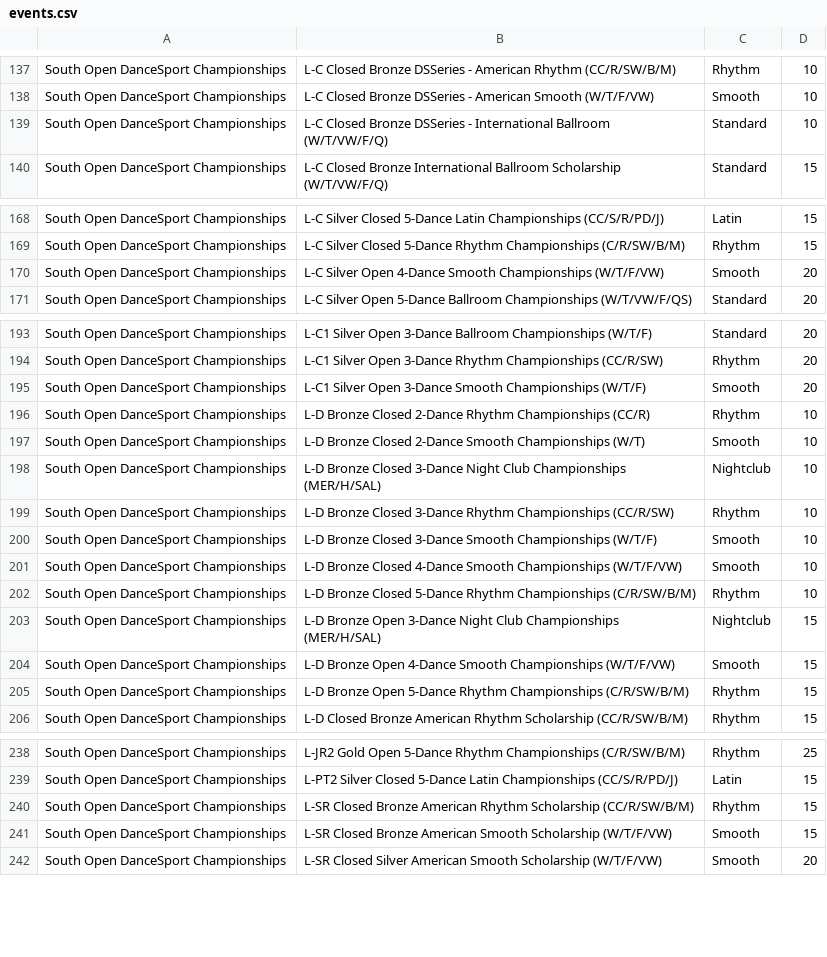
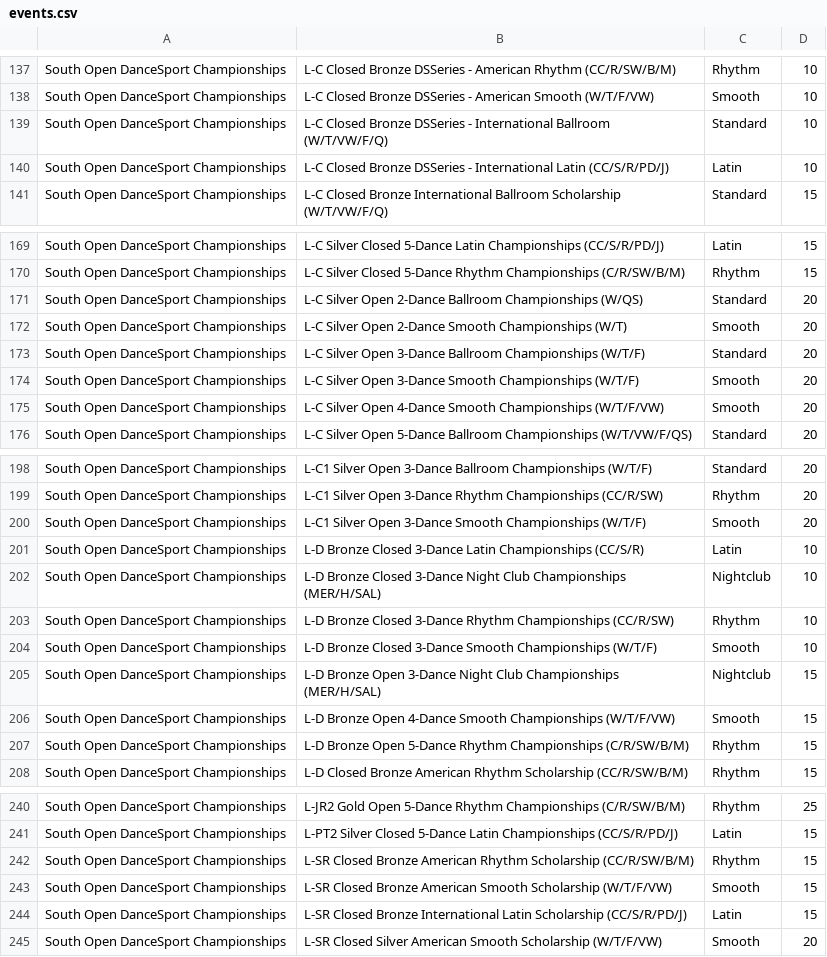
Before and after one commit to dlanghorne0428/heatsheet, a CSV file: data/2019/Comps/South Open DanceSport Championships/events.csv, drawn as a sheet; only a part is shown, gaps mark what is left out.

Commit message:
update heat lists

```diff
--- a/data/2019/Comps/South Open DanceSport Championships/events.csv
+++ b/data/2019/Comps/South Open DanceSport Championships/events.csv
@@ -139,2 +139,3 @@ South Open DanceSport Championships,L-C Closed Bronze DSSeries - American Smooth
 South Open DanceSport Championships,L-C Closed Bronze DSSeries - International Ballroom (W/T/VW/F/Q),Standard,10
+South Open DanceSport Championships,L-C Closed Bronze DSSeries - International Latin (CC/S/R/PD/J),Latin,10
 South Open DanceSport Championships,L-C Closed Bronze International Ballroom Scholarship (W/T/VW/F/Q),Standard,15
@@ -169,2 +170,6 @@ South Open DanceSport Championships,L-C Silver Closed 5-Dance Latin Championship
 South Open DanceSport Championships,L-C Silver Closed 5-Dance Rhythm Championships  (C/R/SW/B/M),Rhythm,15
+South Open DanceSport Championships,L-C Silver Open 2-Dance Ballroom Championships (W/QS),Standard,20
+South Open DanceSport Championships,L-C Silver Open 2-Dance Smooth Championships (W/T),Smooth,20
+South Open DanceSport Championships,L-C Silver Open 3-Dance Ballroom Championships  (W/T/F),Standard,20
+South Open DanceSport Championships,L-C Silver Open 3-Dance Smooth Championships (W/T/F),Smooth,20
 South Open DanceSport Championships,L-C Silver Open 4-Dance Smooth Championships (W/T/F/VW),Smooth,20
@@ -195,4 +200,3 @@ South Open DanceSport Championships,L-C1 Silver Open 3-Dance Rhythm Championship
 South Open DanceSport Championships,L-C1 Silver Open 3-Dance Smooth Championships (W/T/F),Smooth,20
-South Open DanceSport Championships,L-D Bronze Closed 2-Dance Rhythm Championships (CC/R),Rhythm,10
-South Open DanceSport Championships,L-D Bronze Closed 2-Dance Smooth Championships (W/T),Smooth,10
+South Open DanceSport Championships,L-D Bronze Closed 3-Dance Latin Championships (CC/S/R),Latin,10
 South Open DanceSport Championships,L-D Bronze Closed 3-Dance Night Club Championships (MER/H/SAL),Nightclub,10
@@ -200,4 +204,2 @@ South Open DanceSport Championships,L-D Bronze Closed 3-Dance Rhythm Championshi
 South Open DanceSport Championships,L-D Bronze Closed 3-Dance Smooth Championships (W/T/F),Smooth,10
-South Open DanceSport Championships,L-D Bronze Closed 4-Dance Smooth Championships (W/T/F/VW),Smooth,10
-South Open DanceSport Championships,L-D Bronze Closed 5-Dance Rhythm Championships  (C/R/SW/B/M),Rhythm,10
 South Open DanceSport Championships,L-D Bronze Open 3-Dance Night Club Championships (MER/H/SAL),Nightclub,15
@@ -241,2 +243,3 @@ South Open DanceSport Championships,L-SR Closed Bronze American Rhythm Scholarsh
 South Open DanceSport Championships,L-SR Closed Bronze American Smooth Scholarship (W/T/F/VW),Smooth,15
+South Open DanceSport Championships,L-SR Closed Bronze International Latin Scholarship (CC/S/R/PD/J),Latin,15
 South Open DanceSport Championships,L-SR Closed Silver American Smooth Scholarship (W/T/F/VW),Smooth,20
```
Also changed, not shown: 3 other files.
